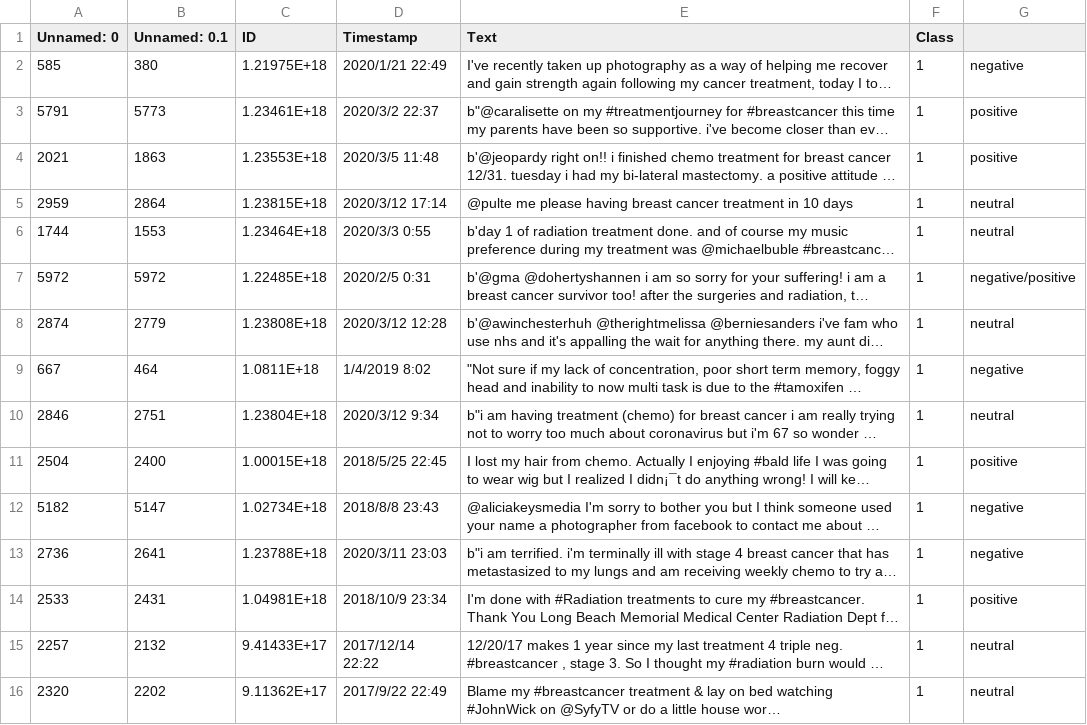
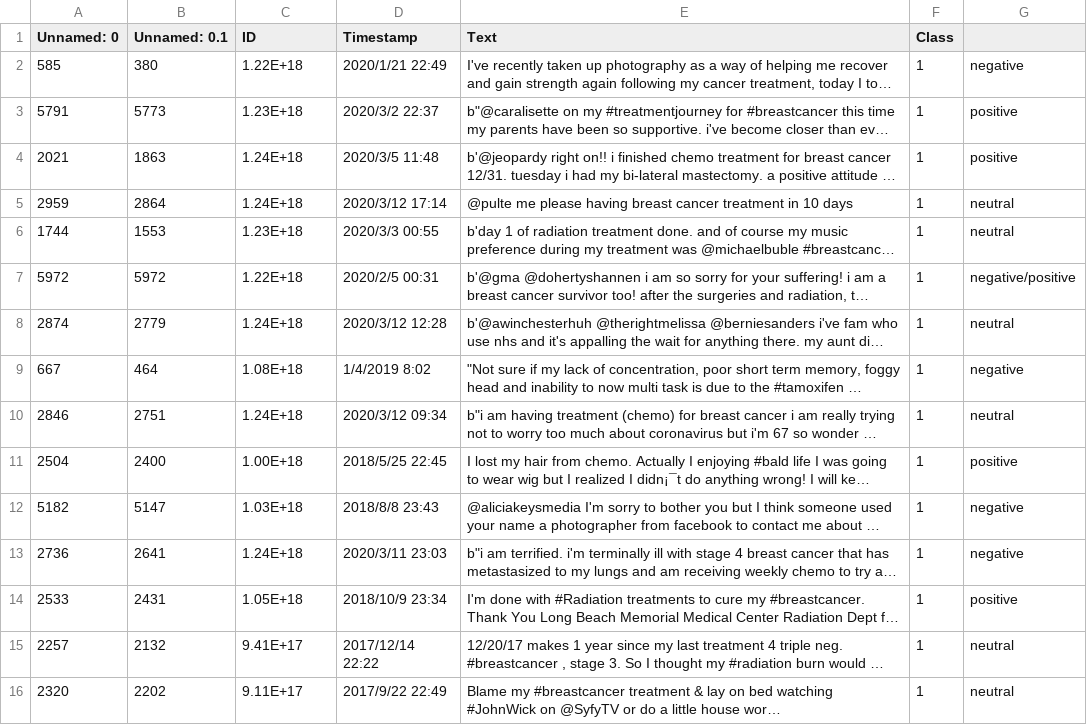
Before and after one commit to Miopas/breast_cancer_analysis, a CSV file: q1_sentiments/data/sampled_n15_class1_treatments_0.csv, drawn as a sheet; long unchanged cells end in …; the diff names each change by its address in the sheet, - before the commit and + after, or states it on an @@ line.

```diff
--- a/q1_sentiments/data/sampled_n15_class1_treatments_0.csv
+++ b/q1_sentiments/data/sampled_n15_class1_treatments_0.csv
-C2 (ID): 1.21975E+18
+C2 (ID): 1.22E+18
-C3 (ID): 1.23461E+18
+C3 (ID): 1.23E+18
-C4 (ID): 1.23553E+18
+C4 (ID): 1.24E+18
-C5 (ID): 1.23815E+18
+C5 (ID): 1.24E+18
-C6 (ID): 1.23464E+18
+C6 (ID): 1.23E+18
-D6 (Timestamp): 2020/3/3 0:55
+D6 (Timestamp): 2020/3/3 00:55
-C7 (ID): 1.22485E+18
+C7 (ID): 1.22E+18
-D7 (Timestamp): 2020/2/5 0:31
+D7 (Timestamp): 2020/2/5 00:31
-C8 (ID): 1.23808E+18
+C8 (ID): 1.24E+18
-C9 (ID): 1.0811E+18
+C9 (ID): 1.08E+18
-C10 (ID): 1.23804E+18
+C10 (ID): 1.24E+18
-D10 (Timestamp): 2020/3/12 9:34
+D10 (Timestamp): 2020/3/12 09:34
-C11 (ID): 1.00015E+18
+C11 (ID): 1.00E+18
-C12 (ID): 1.02734E+18
+C12 (ID): 1.03E+18
-C13 (ID): 1.23788E+18
+C13 (ID): 1.24E+18
-C14 (ID): 1.04981E+18
+C14 (ID): 1.05E+18
-C15 (ID): 9.41433E+17
+C15 (ID): 9.41E+17
-C16 (ID): 9.11362E+17
+C16 (ID): 9.11E+17
```
Also changed, not shown: q1_sentiments/data/sampled_n15_class1_treatments_3.csv.
